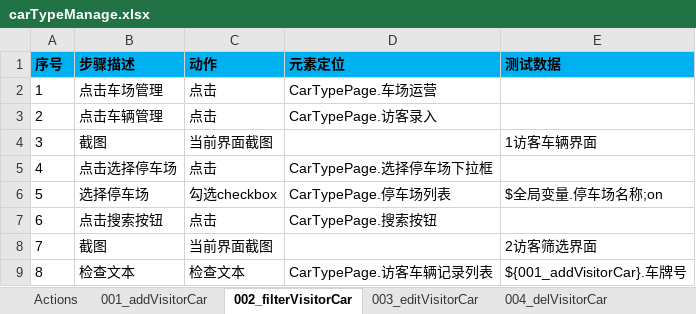
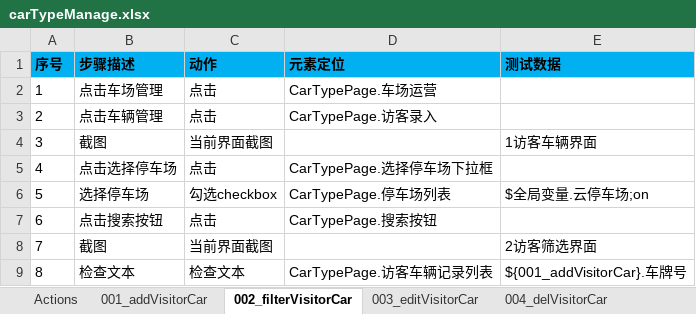
Before and after one commit to oyebino/pomp_ui, an Excel workbook: res/testcase/PakringOperation/CarTypeManage/carTypeManage.xlsx, sheet 002_filterVisitorCar, drawn as a sheet; values as stored, in another font and other column widths than the file's, no borders; the diff names each change by its address in the sheet, - before the commit and + after, or states it on an @@ line.

```diff
--- a/res/testcase/PakringOperation/CarTypeManage/carTypeManage.xlsx (sheet 002_filterVisitorCar)
+++ b/res/testcase/PakringOperation/CarTypeManage/carTypeManage.xlsx (sheet 002_filterVisitorCar)
-E6 (测试数据): $全局变量.停车场名称;on
+E6 (测试数据): $全局变量.云停车场;on
```
Also changed, not shown: sheet 007_filterBlacklistCar, sheet 012_updateInformation, sheet 005_exportVisitorCar, sheet 010_exportBlacklistCar, sheet 003_editVisitorCar, sheet 008_editBlacklistCar, 2 more sheets, res/page/账号管理/RolePage.xlsx, res/page/车场运营/增值服务/车位预订/CarBookingRulePage.xlsx, 3 other files.
